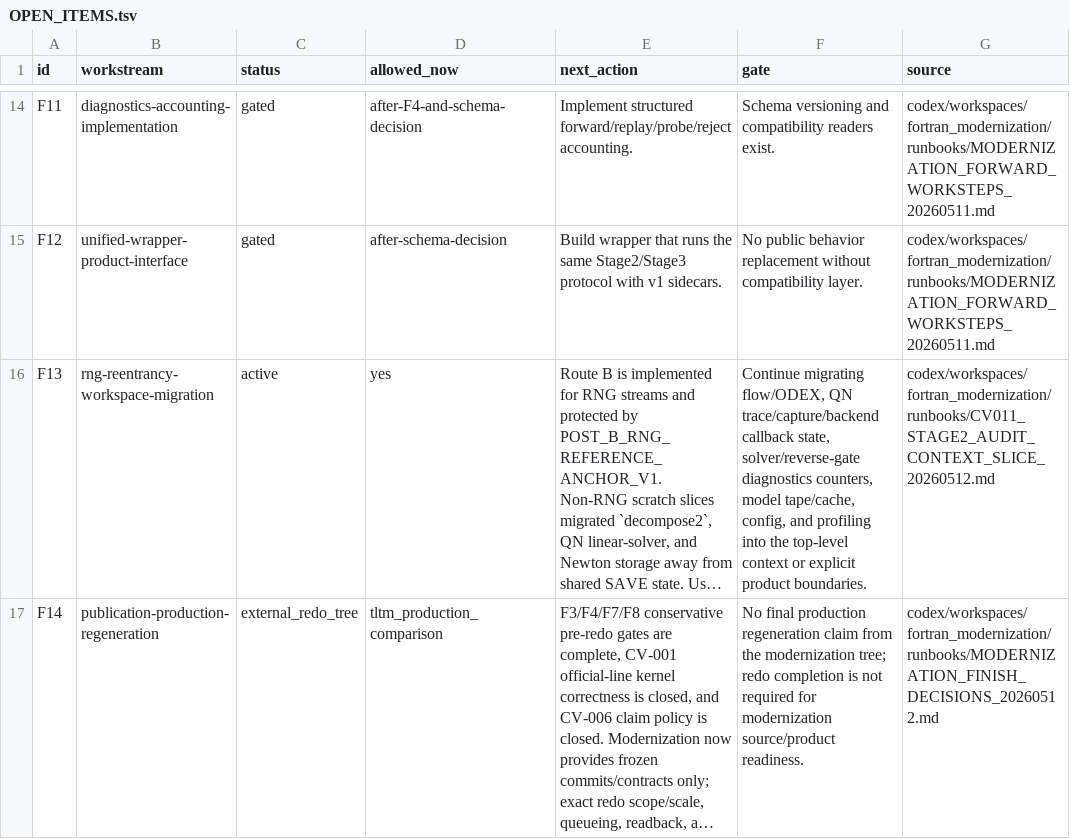
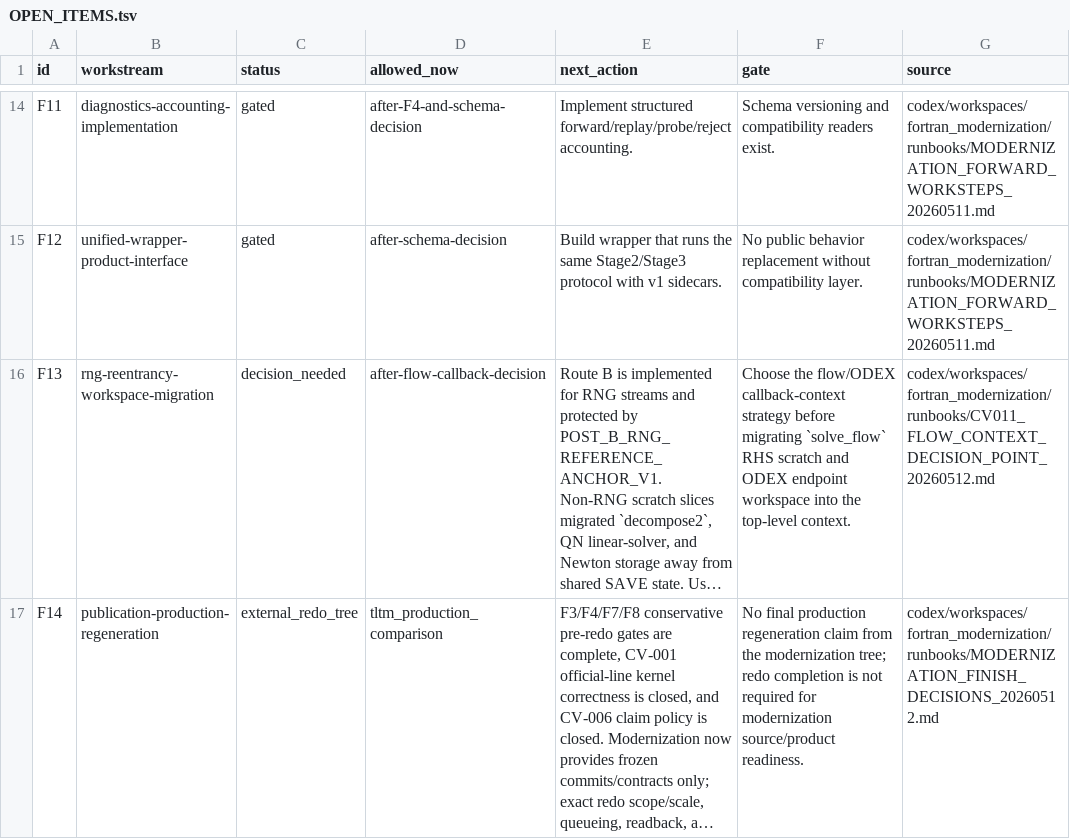
Before and after one commit to C-Y-Chou/generalized-thimble-hmc, a TSV file: codex/workspaces/fortran_modernization/state/OPEN_ITEMS.tsv, drawn as a sheet; only a part is shown, gaps mark what is left out; long unchanged cells end in …; the diff names each change by its address in the sheet, - before the commit and + after, or states it on an @@ line.

Commit message:
Record flow context decision point

```diff
--- a/codex/workspaces/fortran_modernization/state/OPEN_ITEMS.tsv
+++ b/codex/workspaces/fortran_modernization/state/OPEN_ITEMS.tsv
-C16 (status): active
+C16 (status): decision_needed
-D16 (allowed_now): yes
+D16 (allowed_now): after-flow-callback-decision
-F16 (gate): Continue migrating flow/ODEX, QN trace/capture/backend callback state, solver/reverse-gate diagnostics counters, model tape/cache, config, and profiling into the top-level context or explicit product boundaries.
+F16 (gate): Choose the flow/ODEX callback-context strategy before migrating `solve_flow` RHS scratch and ODEX endpoint workspace into the top-level context.
-G16 (source): codex/workspaces/fortran_modernization/runbooks/CV011_STAGE2_AUDIT_CONTEXT_SLICE_20260512.md
+G16 (source): codex/workspaces/fortran_modernization/runbooks/CV011_FLOW_CONTEXT_DECISION_POINT_20260512.md
```
Also changed, not shown: 4 other files.
